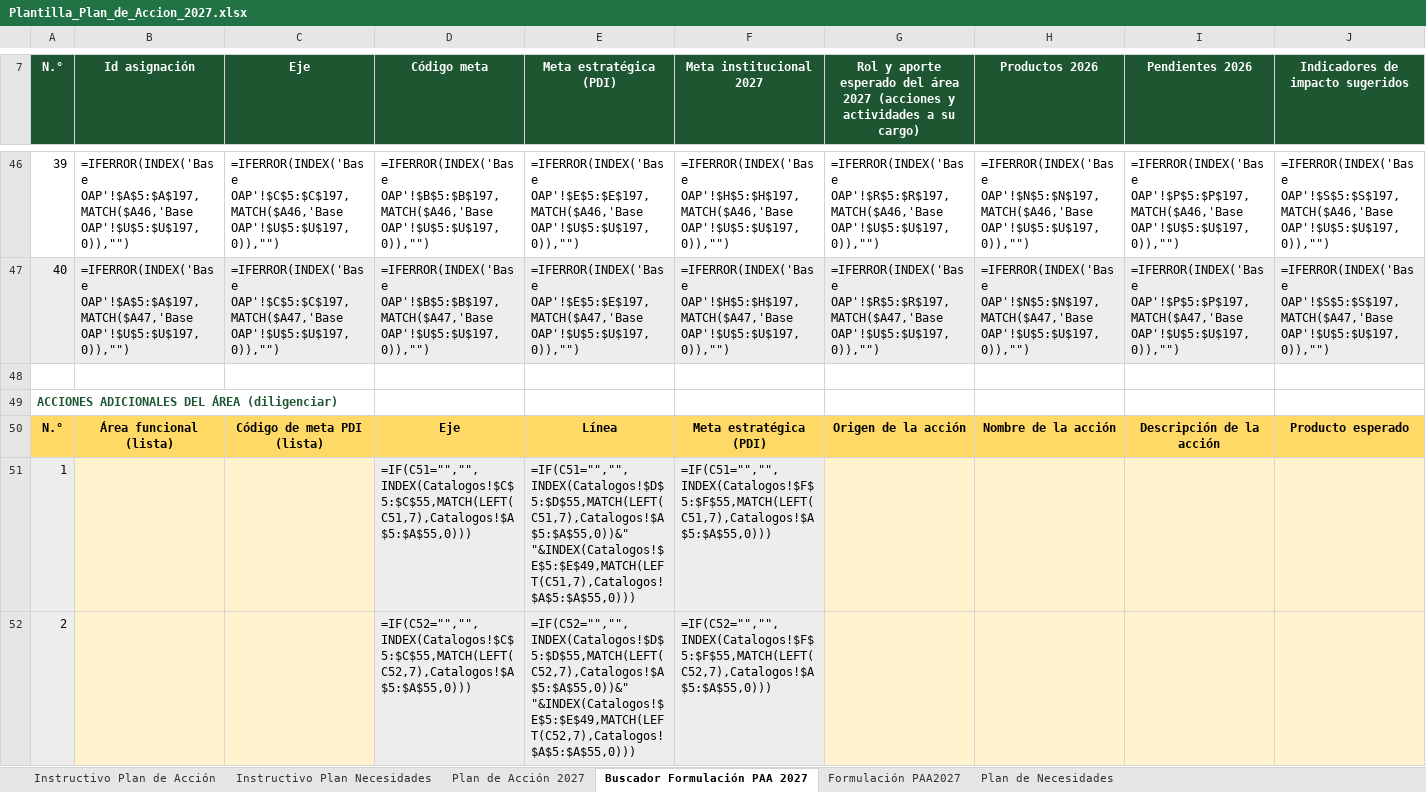
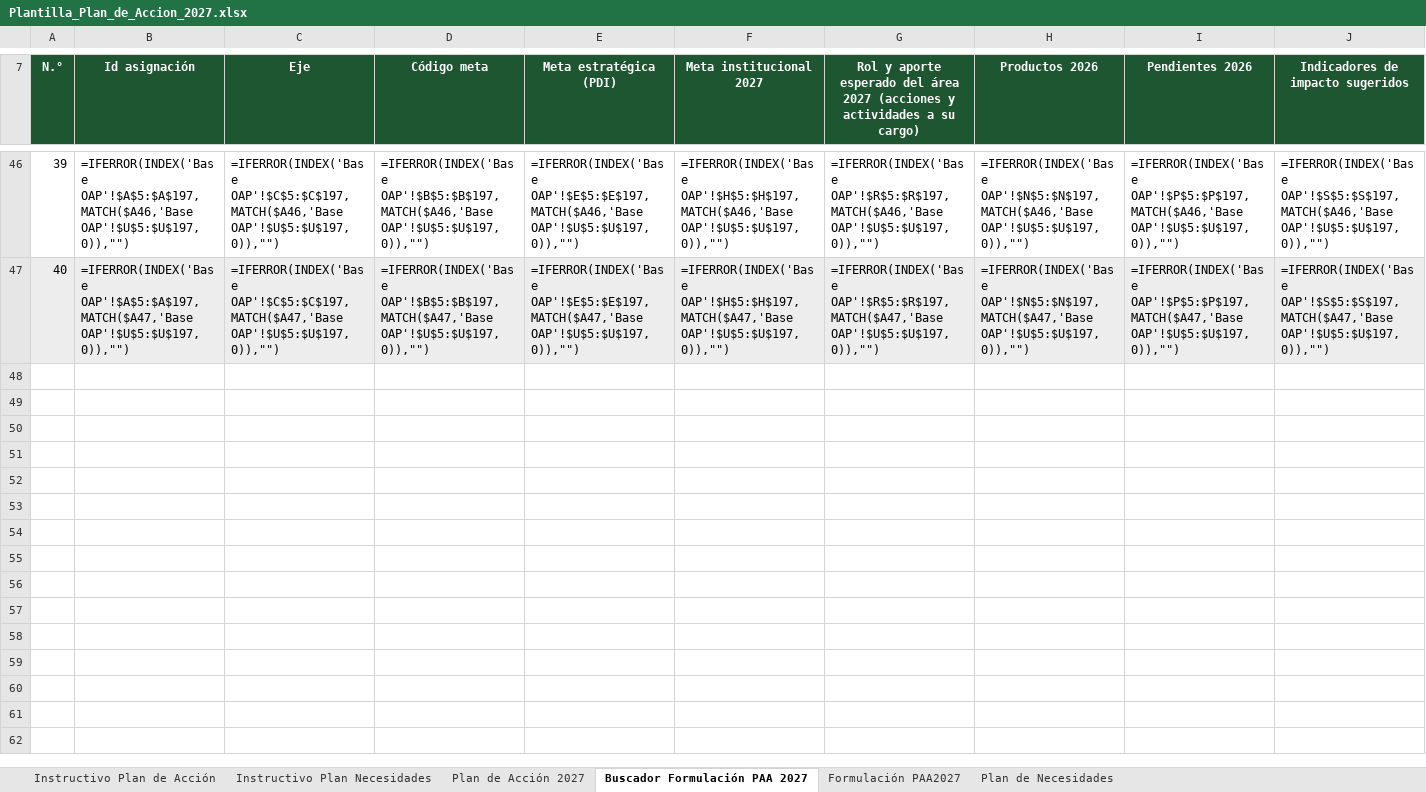
Before and after one commit to famaos08-stack/jornada-planeacion-2027-etitc, an Excel workbook: assets/plantillas/Plantilla_Plan_de_Accion_2027.xlsx, sheet Buscador Formulación PAA 2027, drawn as a sheet; only a part is shown, gaps mark what is left out; values as stored, in another font and other column widths than the file's, no borders; formulas without a stored value are shown as written; conditional formats not drawn; rows hold the shown columns only; the diff covers the shown part only; the diff names each change by its address in the sheet, - before the commit and + after, or states it on an @@ line.

```diff
--- a/assets/plantillas/Plantilla_Plan_de_Accion_2027.xlsx (sheet Buscador Formulación PAA 2027)
+++ b/assets/plantillas/Plantilla_Plan_de_Accion_2027.xlsx (sheet Buscador Formulación PAA 2027)
-row 48: (empty)
-row 49: ACCIONES ADICIONALES DEL ÁREA (diligenciar)
-row 50: N.° | Área funcional (lista) | Código de meta PDI (lista) | Eje | Línea | Meta estratégica (PDI) | Origen de la acción | Nombre de la acción | Descripción de la acción | Producto esperado
-row 51: 1 |  |  | =IF(C51="","",INDEX(Catalogos!$C$5:$C$55,MATCH(LEFT(C51,7),Catalogos!$A$5:$A$55,0))) | =IF(C51="","",INDEX(Catalogos!$D$5:$D$55,MATCH(LEFT(C51,7),Catalogos!$A$5:$A$55,0))&" "&INDEX(Catalogos!$E$5:$E$49,MATCH(LEFT(C51,7),Catalogos!$A$5:$A$55,0))) | =IF(C51="","",INDEX(Catalogos!$F$5:$F$55,MATCH(LEFT(C51,7),Catalogos!$A$5:$A$55,0)))
-row 52: 2 |  |  | =IF(C52="","",INDEX(Catalogos!$C$5:$C$55,MATCH(LEFT(C52,7),Catalogos!$A$5:$A$55,0))) | =IF(C52="","",INDEX(Catalogos!$D$5:$D$55,MATCH(LEFT(C52,7),Catalogos!$A$5:$A$55,0))&" "&INDEX(Catalogos!$E$5:$E$49,MATCH(LEFT(C52,7),Catalogos!$A$5:$A$55,0))) | =IF(C52="","",INDEX(Catalogos!$F$5:$F$55,MATCH(LEFT(C52,7),Catalogos!$A$5:$A$55,0)))
```
Also changed, not shown: 98 removed rows and row numbers in column A elsewhere in this sheet, sheet Instructivo Plan de Acción, 1 other file.
